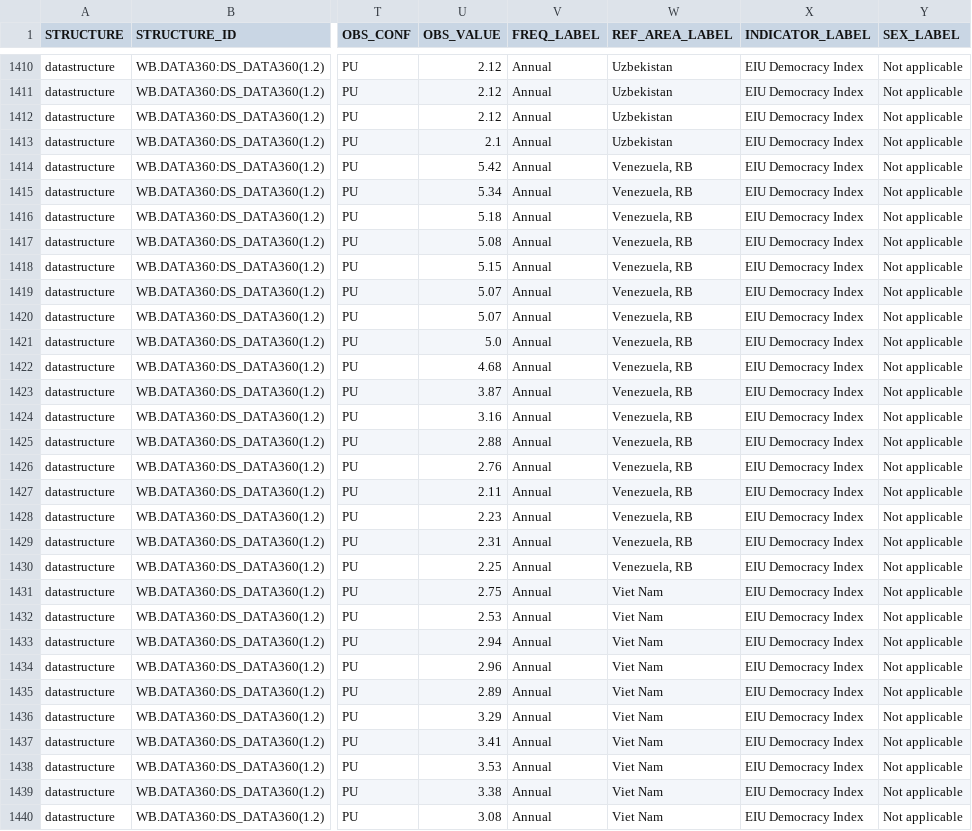
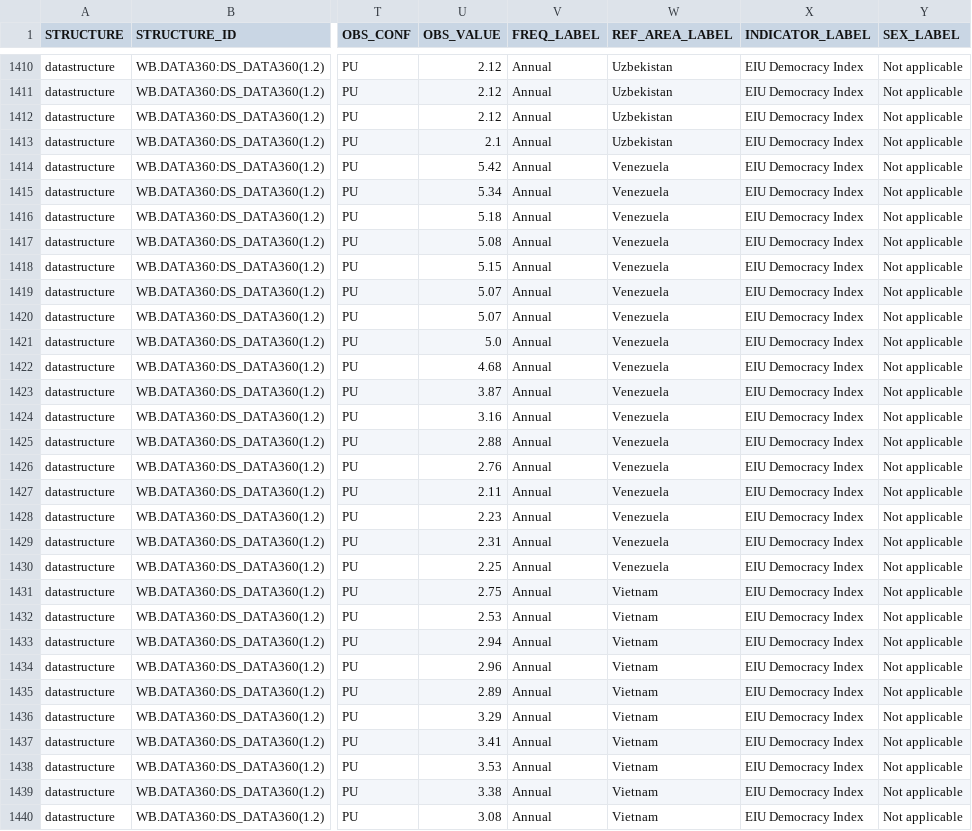
Before and after one commit to TomKorok/Visualization_Project, a CSV file: EIU_DI.csv, drawn as a sheet; only a part is shown, gaps mark what is left out; the diff covers the shown part only; the diff names each change by its address in the sheet, - before the commit and + after, or states it on an @@ line.

Commit message:
Clean data for country entries and ensure likeness between datasets

```diff
--- a/EIU_DI.csv
+++ b/EIU_DI.csv
-W1414:W1430 (REF_AREA_LABEL): Venezuela, RB
+W1414:W1430 (REF_AREA_LABEL): Venezuela
-W1431:W1440 (REF_AREA_LABEL): Viet Nam
+W1431:W1440 (REF_AREA_LABEL): Vietnam
```
Also changed, not shown: 126 edited cells elsewhere in this file, BigmacPrice.csv.
